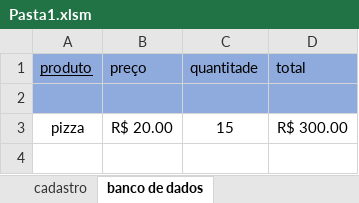
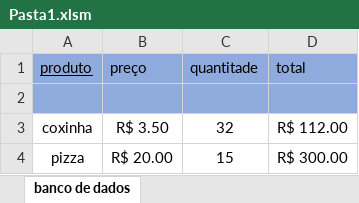
Before and after one commit to sereno766/Jovem_Programador, an Excel workbook: Acalu_Tudo/exercicio_/Pasta1.xlsm, sheet banco de dados, drawn as a sheet; values as stored, in another font and other column widths than the file's, no borders; the diff names each change by its address in the sheet, - before the commit and + after, or states it on an @@ line.

```diff
--- a/Acalu_Tudo/exercicio_/Pasta1.xlsm (sheet banco de dados)
+++ b/Acalu_Tudo/exercicio_/Pasta1.xlsm (sheet banco de dados)
-sheet tab: cadastro
+row 3: coxinha | R$ 3.50 | 32 | R$ 112.00
```
Also changed, not shown: charts or pictures, 1 other file.
